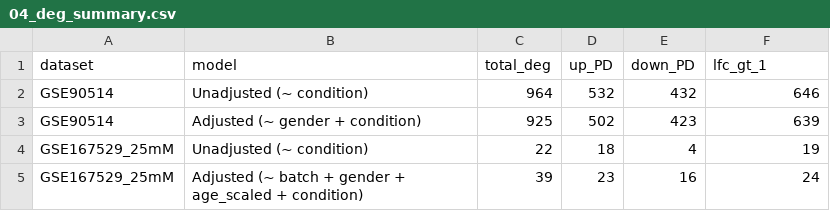
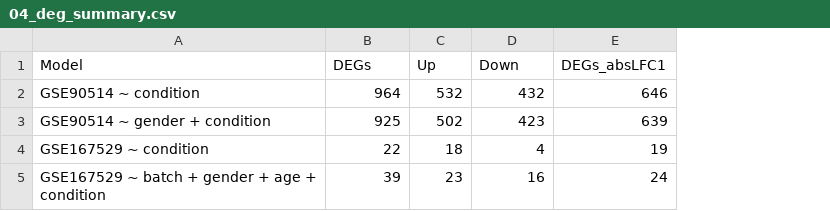
Before and after one commit to PetrosGioutsos/parkinsons-multiomics-rnaseq, a CSV file: results/04_deg_summary.csv, drawn as a sheet; removed rows and columns are numbered as before the commit, all else as after; the diff names each change by its address in the sheet, - before the commit and + after, or states it on an @@ line.

```diff
--- a/results/04_deg_summary.csv
+++ b/results/04_deg_summary.csv
-column A, rows 2-5: GSE90514 | GSE90514 | GSE167529_25mM | GSE167529_25mM
-column B, rows 2-5: Unadjusted (~ condition) | Adjusted (~ gender + condition) | Unadjusted (~ condition) | Adjusted (~ batch + gender + age_scaled + condition)
+column A, rows 2-5: GSE90514 ~ condition | GSE90514 ~ gender + condition | GSE167529 ~ condition | GSE167529 ~ batch + gender + age + condition
-row 1: dataset | model | total_deg | up_PD | down_PD | lfc_gt_1
+row 1: Model | DEGs | Up | Down | DEGs_absLFC1
```
Also changed, not shown: 21 other files.
